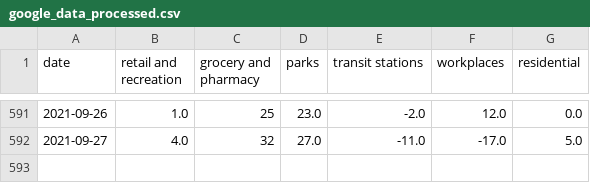
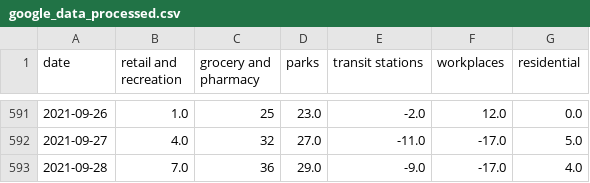
Before and after one commit to tamagusko/mobility_patterns_covid19_portugal, a CSV file: data/google_data_processed.csv, drawn as a sheet; only a part is shown, gaps mark what is left out.

Commit message:
Latest data: Sun Oct  3 03:15:20 UTC 2021

```diff
--- a/data/google_data_processed.csv
+++ b/data/google_data_processed.csv
@@ -592 +592,2 @@ date,retail and recreation,grocery and pharmacy,parks,transit stations,workplace
 2021-09-27,4.0,32,27.0,-11.0,-17.0,5.0
+2021-09-28,7.0,36,29.0,-9.0,-17.0,4.0
```
